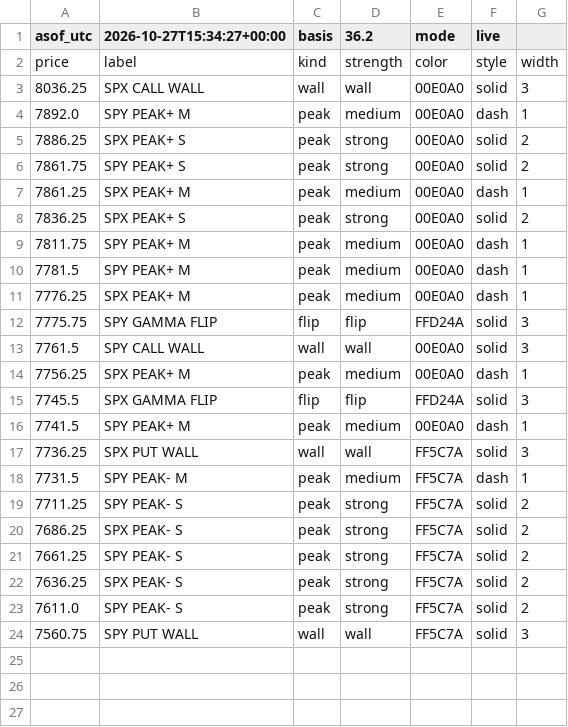
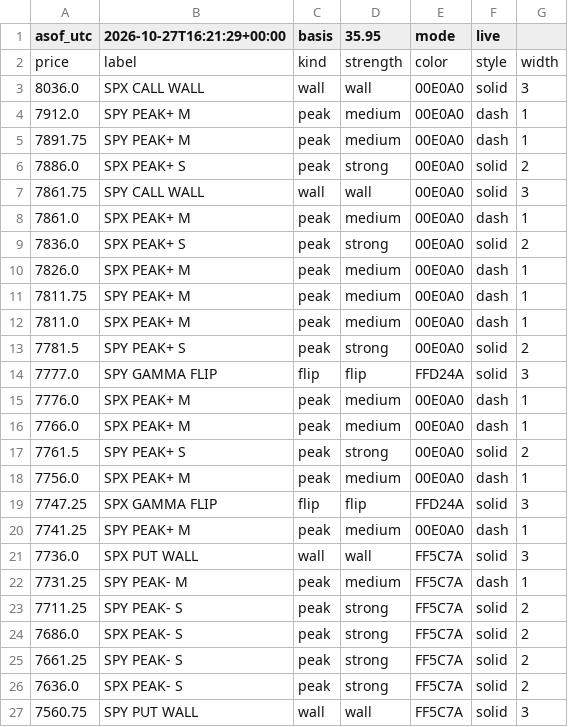
Before and after one commit to mshb4466/mirsad, a CSV file: gamma/levels_es.csv, drawn as a sheet.

```diff
--- a/gamma/levels_es.csv
+++ b/gamma/levels_es.csv
@@ -1,24 +1,27 @@
-asof_utc,2026-10-27T15:34:27+00:00,basis,36.2,mode,live
+asof_utc,2026-10-27T16:21:29+00:00,basis,35.95,mode,live
 price,label,kind,strength,color,style,width
-8036.25,SPX CALL WALL,wall,wall,00E0A0,solid,3
-7892.0,SPY PEAK+ M,peak,medium,00E0A0,dash,1
-7886.25,SPX PEAK+ S,peak,strong,00E0A0,solid,2
-7861.75,SPY PEAK+ S,peak,strong,00E0A0,solid,2
-7861.25,SPX PEAK+ M,peak,medium,00E0A0,dash,1
-7836.25,SPX PEAK+ S,peak,strong,00E0A0,solid,2
+8036.0,SPX CALL WALL,wall,wall,00E0A0,solid,3
+7912.0,SPY PEAK+ M,peak,medium,00E0A0,dash,1
+7891.75,SPY PEAK+ M,peak,medium,00E0A0,dash,1
+7886.0,SPX PEAK+ S,peak,strong,00E0A0,solid,2
+7861.75,SPY CALL WALL,wall,wall,00E0A0,solid,3
+7861.0,SPX PEAK+ M,peak,medium,00E0A0,dash,1
+7836.0,SPX PEAK+ S,peak,strong,00E0A0,solid,2
+7826.0,SPX PEAK+ M,peak,medium,00E0A0,dash,1
 7811.75,SPY PEAK+ M,peak,medium,00E0A0,dash,1
-7781.5,SPY PEAK+ M,peak,medium,00E0A0,dash,1
-7776.25,SPX PEAK+ M,peak,medium,00E0A0,dash,1
-7775.75,SPY GAMMA FLIP,flip,flip,FFD24A,solid,3
-7761.5,SPY CALL WALL,wall,wall,00E0A0,solid,3
-7756.25,SPX PEAK+ M,peak,medium,00E0A0,dash,1
-7745.5,SPX GAMMA FLIP,flip,flip,FFD24A,solid,3
-7741.5,SPY PEAK+ M,peak,medium,00E0A0,dash,1
-7736.25,SPX PUT WALL,wall,wall,FF5C7A,solid,3
-7731.5,SPY PEAK- M,peak,medium,FF5C7A,dash,1
+7811.0,SPX PEAK+ M,peak,medium,00E0A0,dash,1
+7781.5,SPY PEAK+ S,peak,strong,00E0A0,solid,2
+7777.0,SPY GAMMA FLIP,flip,flip,FFD24A,solid,3
+7776.0,SPX PEAK+ M,peak,medium,00E0A0,dash,1
+7766.0,SPX PEAK+ M,peak,medium,00E0A0,dash,1
+7761.5,SPY PEAK+ S,peak,strong,00E0A0,solid,2
+7756.0,SPX PEAK+ M,peak,medium,00E0A0,dash,1
+7747.25,SPX GAMMA FLIP,flip,flip,FFD24A,solid,3
+7741.25,SPY PEAK+ M,peak,medium,00E0A0,dash,1
+7736.0,SPX PUT WALL,wall,wall,FF5C7A,solid,3
+7731.25,SPY PEAK- M,peak,medium,FF5C7A,dash,1
 7711.25,SPY PEAK- S,peak,strong,FF5C7A,solid,2
-7686.25,SPX PEAK- S,peak,strong,FF5C7A,solid,2
+7686.0,SPX PEAK- S,peak,strong,FF5C7A,solid,2
 7661.25,SPY PEAK- S,peak,strong,FF5C7A,solid,2
-7636.25,SPX PEAK- S,peak,strong,FF5C7A,solid,2
-7611.0,SPY PEAK- S,peak,strong,FF5C7A,solid,2
+7636.0,SPX PEAK- S,peak,strong,FF5C7A,solid,2
 7560.75,SPY PUT WALL,wall,wall,FF5C7A,solid,3
```
Also changed, not shown: 4 other files.
